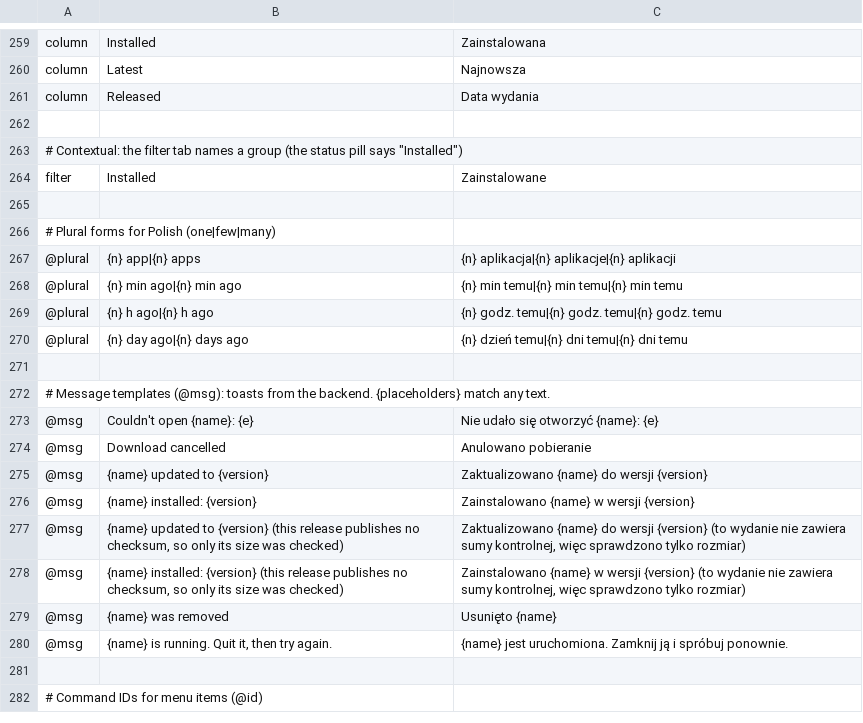
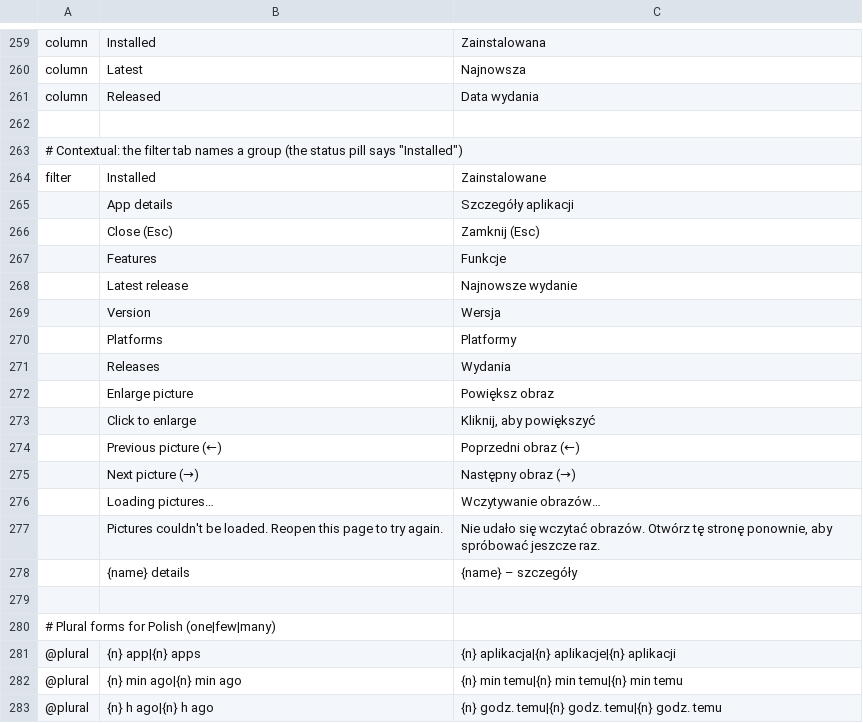
Before and after one commit to Byxis/craft-launcher, a TSV file: crates/ui-egui/src/i18n/pl.tsv, drawn as a sheet; only a part is shown, gaps mark what is left out; the shorter side is filled out with more unchanged rows; the diff names each change by its address in the sheet, - before the commit and + after, or states it on an @@ line.

```diff
--- a/crates/ui-egui/src/i18n/pl.tsv
+++ b/crates/ui-egui/src/i18n/pl.tsv
+row 265:  | App details | Szczegóły aplikacji
+row 266:  | Close (Esc) | Zamknij (Esc)
+row 267:  | Features | Funkcje
+row 268:  | Latest release | Najnowsze wydanie
+row 269:  | Version | Wersja
+row 270:  | Platforms | Platformy
+row 271:  | Releases | Wydania
+row 272:  | Enlarge picture | Powiększ obraz
+row 273:  | Click to enlarge | Kliknij, aby powiększyć
+row 274:  | Previous picture (←) | Poprzedni obraz (←)
+row 275:  | Next picture (→) | Następny obraz (→)
+row 276:  | Loading pictures… | Wczytywanie obrazów…
+row 277:  | Pictures couldn't be loaded. Reopen this page to try again. | Nie udało się wczytać obrazów. Otwórz tę stronę ponownie, aby spróbować jeszcze raz.
+row 278:  | {name} details | {name} – szczegóły
```
Also changed, not shown: crates/ui-egui/src/i18n/cs.tsv, crates/ui-egui/src/i18n/es.tsv, 12 other files.
